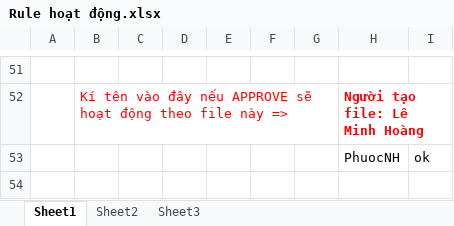
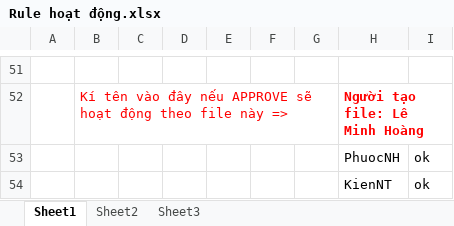
Before and after one commit to TheGodHere/DATN_OutSourcingHRM, an Excel workbook: Documents/Other/Rule hoạt động.xlsx, sheet Sheet1, drawn as a sheet; only a part is shown, gaps mark what is left out; values as stored, in another font and other column widths than the file's, no borders; the diff names each change by its address in the sheet, - before the commit and + after, or states it on an @@ line.

Commit message:
fix Rule hoạt động.xlsx

```diff
--- a/Documents/Other/Rule hoạt động.xlsx (sheet Sheet1)
+++ b/Documents/Other/Rule hoạt động.xlsx (sheet Sheet1)
+row 54:  |  |  |  |  |  |  | KienNT | ok
```
